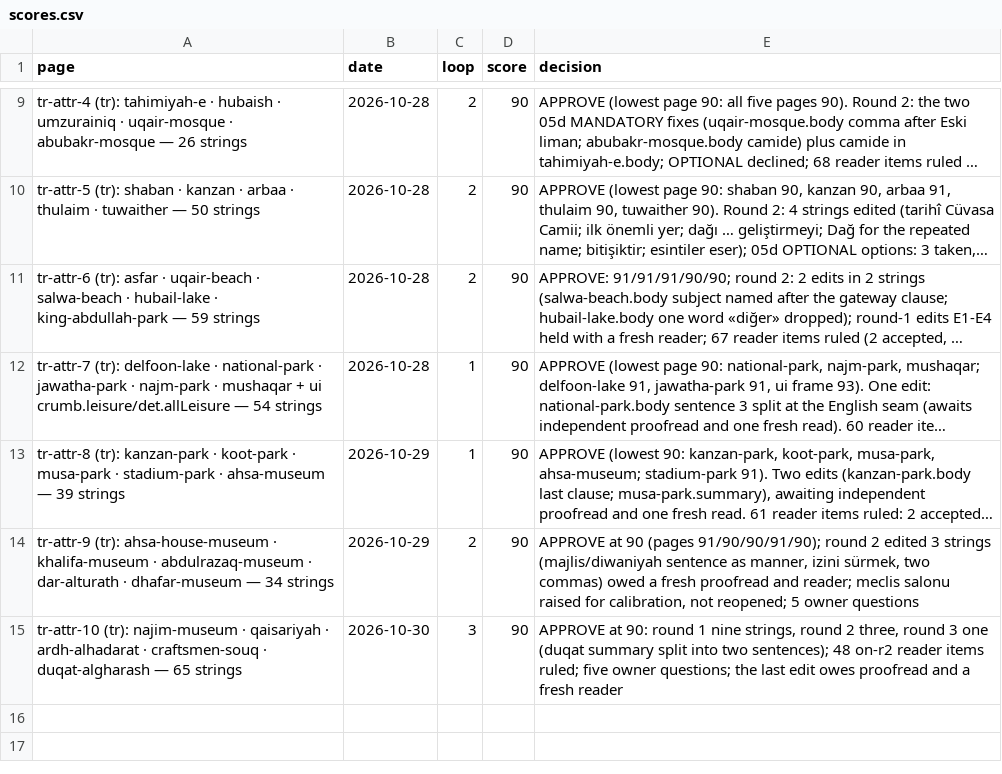
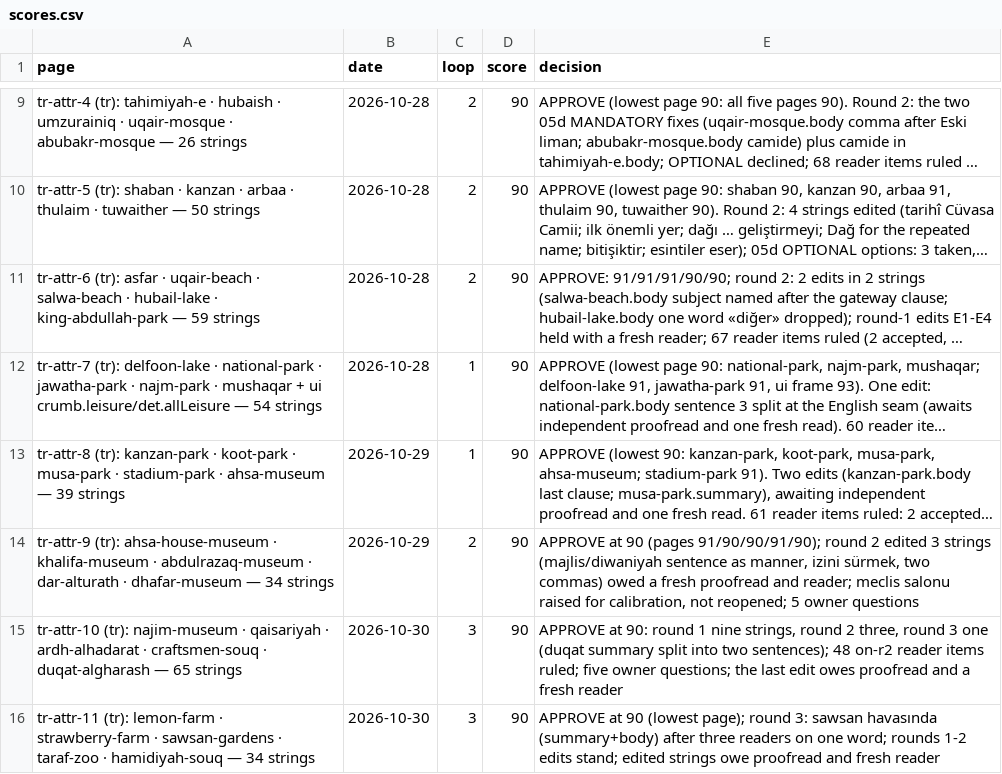
Before and after one commit to eyad62689-lab/visit-alahsa, a CSV file: tr-translation/memory/scores.csv, drawn as a sheet; only a part is shown, gaps mark what is left out; long unchanged cells end in …; the diff names each change by its address in the sheet, - before the commit and + after, or states it on an @@ line.

Commit message:
i18n(tr): attractions batch tr-attr-11 (90/100): Hasawi Lime Farm, Strawberry Farm, Al-Sawsan Bird Gardens, Al-Taraf Zoo, Al-Hamidiyah Souq
- 34 strings into the _tr fields of five attraction files (three one-sentence
  pages with body identical to summary; FAQ on Al-Hamidiyah); all five pages listed
- termbase: 11 entries (4 attested, 7 unattested) and 12 batch rulings (misket
  limonu for the lomi, tarihi bir yapi for the heritage landmark that no longer
  trades as a souq, Sark Restorani from the Arabic, Kral Abdulaziz Yolu, Et-Taraf
  kasabasi on the area row, lower-case season months, havasinda after four
  readers on one source-vague line); tm +25
- drift lock records the five Turkish pairs

```diff
--- a/tr-translation/memory/scores.csv
+++ b/tr-translation/memory/scores.csv
+row 16: tr-attr-11 (tr): lemon-farm · strawberry-farm · sawsan-gardens · taraf-zoo · hamidiyah-souq — 34 strings | 2026-10-30 | 3 | 90 | APPROVE at 90 (lowest page); round 3: sawsan havasında (summary+body) after three readers on one word; rounds 1-2 edits stand; edited strings owe proofread and fresh reader
```
Also changed, not shown: 48 other files.
